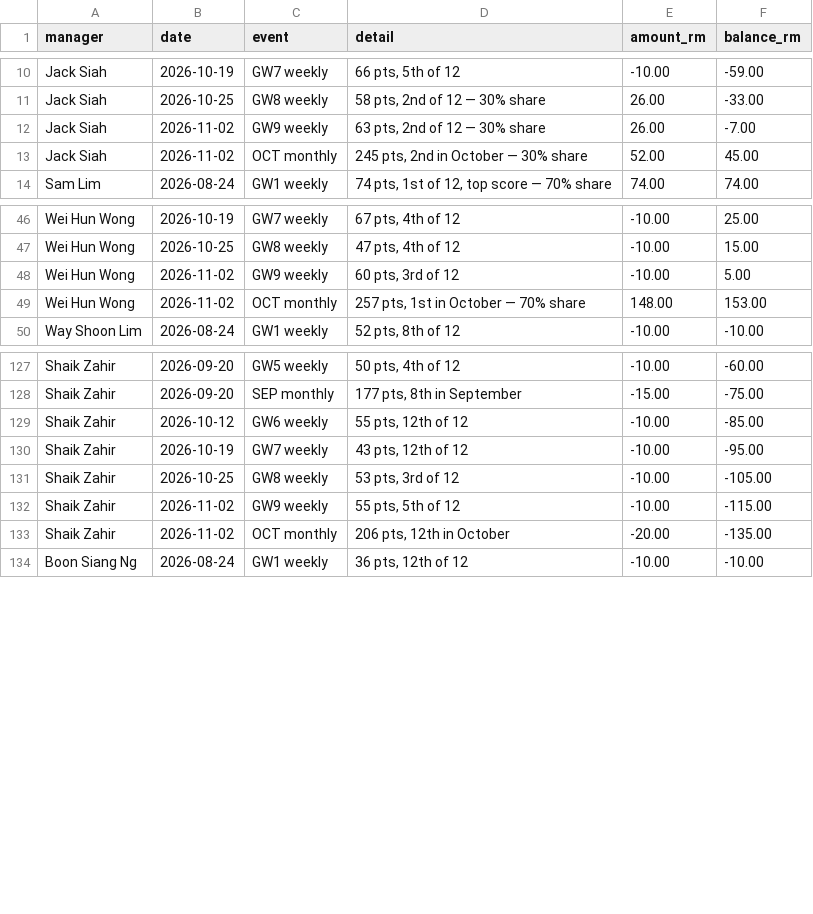
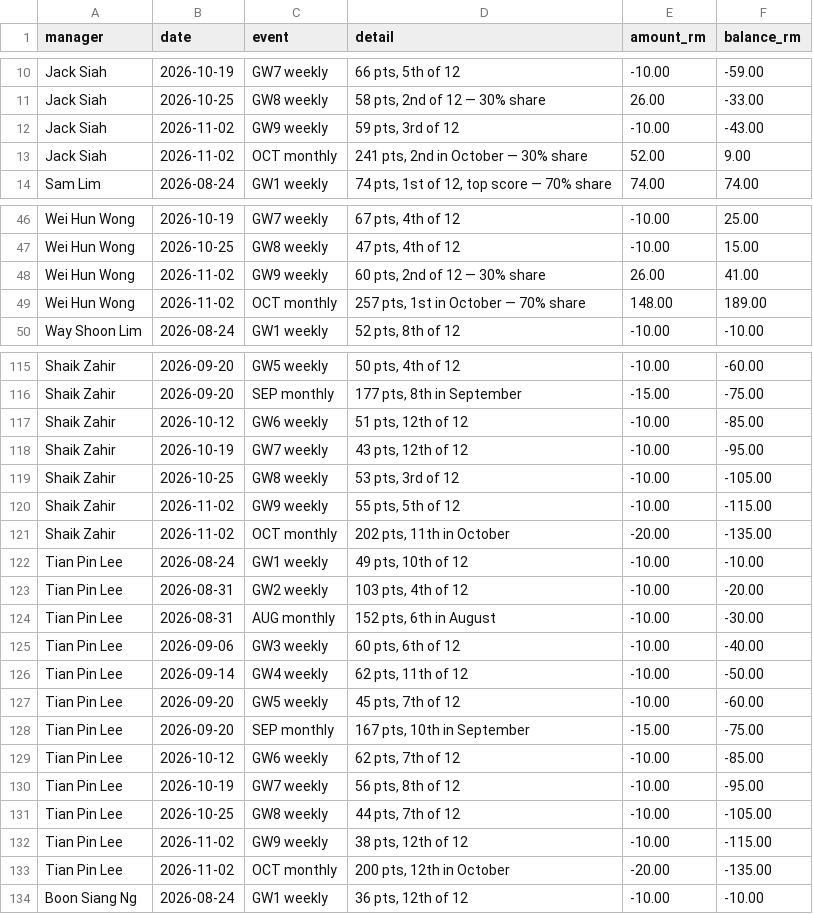
Before and after one commit to noeltan/superf-fpl-dash, a CSV file: backups/gw09/statement.csv, drawn as a sheet; only a part is shown, gaps mark what is left out; the diff covers the shown part only.

```diff
--- a/backups/gw09/statement.csv
+++ b/backups/gw09/statement.csv
@@ -11,4 +11,4 @@ Jack Siah,2026-10-19,GW7 weekly,"66 pts, 5th of 12",-10.00,-59.00
 Jack Siah,2026-10-25,GW8 weekly,"58 pts, 2nd of 12 — 30% share",26.00,-33.00
-Jack Siah,2026-11-02,GW9 weekly,"63 pts, 2nd of 12 — 30% share",26.00,-7.00
-Jack Siah,2026-11-02,OCT monthly,"245 pts, 2nd in October — 30% share",52.00,45.00
+Jack Siah,2026-11-02,GW9 weekly,"59 pts, 3rd of 12",-10.00,-43.00
+Jack Siah,2026-11-02,OCT monthly,"241 pts, 2nd in October — 30% share",52.00,9.00
 Sam Lim,2026-08-24,GW1 weekly,"74 pts, 1st of 12, top score — 70% share",74.00,74.00
@@ -47,4 +47,4 @@ Wei Hun Wong,2026-10-19,GW7 weekly,"67 pts, 4th of 12",-10.00,25.00
 Wei Hun Wong,2026-10-25,GW8 weekly,"47 pts, 4th of 12",-10.00,15.00
-Wei Hun Wong,2026-11-02,GW9 weekly,"60 pts, 3rd of 12",-10.00,5.00
-Wei Hun Wong,2026-11-02,OCT monthly,"257 pts, 1st in October — 70% share",148.00,153.00
+Wei Hun Wong,2026-11-02,GW9 weekly,"60 pts, 2nd of 12 — 30% share",26.00,41.00
+Wei Hun Wong,2026-11-02,OCT monthly,"257 pts, 1st in October — 70% share",148.00,189.00
 Way Shoon Lim,2026-08-24,GW1 weekly,"52 pts, 8th of 12",-10.00,-10.00
@@ -128,3 +116,3 @@ Shaik Zahir,2026-09-20,GW5 weekly,"50 pts, 4th of 12",-10.00,-60.00
 Shaik Zahir,2026-09-20,SEP monthly,"177 pts, 8th in September",-15.00,-75.00
-Shaik Zahir,2026-10-12,GW6 weekly,"55 pts, 12th of 12",-10.00,-85.00
+Shaik Zahir,2026-10-12,GW6 weekly,"51 pts, 12th of 12",-10.00,-85.00
 Shaik Zahir,2026-10-19,GW7 weekly,"43 pts, 12th of 12",-10.00,-95.00
@@ -132,3 +120,15 @@ Shaik Zahir,2026-10-25,GW8 weekly,"53 pts, 3rd of 12",-10.00,-105.00
 Shaik Zahir,2026-11-02,GW9 weekly,"55 pts, 5th of 12",-10.00,-115.00
-Shaik Zahir,2026-11-02,OCT monthly,"206 pts, 12th in October",-20.00,-135.00
+Shaik Zahir,2026-11-02,OCT monthly,"202 pts, 11th in October",-20.00,-135.00
+Tian Pin Lee,2026-08-24,GW1 weekly,"49 pts, 10th of 12",-10.00,-10.00
+Tian Pin Lee,2026-08-31,GW2 weekly,"103 pts, 4th of 12",-10.00,-20.00
+Tian Pin Lee,2026-08-31,AUG monthly,"152 pts, 6th in August",-10.00,-30.00
+Tian Pin Lee,2026-09-06,GW3 weekly,"60 pts, 6th of 12",-10.00,-40.00
+Tian Pin Lee,2026-09-14,GW4 weekly,"62 pts, 11th of 12",-10.00,-50.00
+Tian Pin Lee,2026-09-20,GW5 weekly,"45 pts, 7th of 12",-10.00,-60.00
+Tian Pin Lee,2026-09-20,SEP monthly,"167 pts, 10th in September",-15.00,-75.00
+Tian Pin Lee,2026-10-12,GW6 weekly,"62 pts, 7th of 12",-10.00,-85.00
+Tian Pin Lee,2026-10-19,GW7 weekly,"56 pts, 8th of 12",-10.00,-95.00
+Tian Pin Lee,2026-10-25,GW8 weekly,"44 pts, 7th of 12",-10.00,-105.00
+Tian Pin Lee,2026-11-02,GW9 weekly,"38 pts, 12th of 12",-10.00,-115.00
+Tian Pin Lee,2026-11-02,OCT monthly,"200 pts, 12th in October",-20.00,-135.00
 Boon Siang Ng,2026-08-24,GW1 weekly,"36 pts, 12th of 12",-10.00,-10.00
```
Also changed, not shown: 4 removed rows and 7 edited cells elsewhere in this file, backups/gw09/gameweeks.csv, backups/gw09/settle_up.csv, 11 other files.
